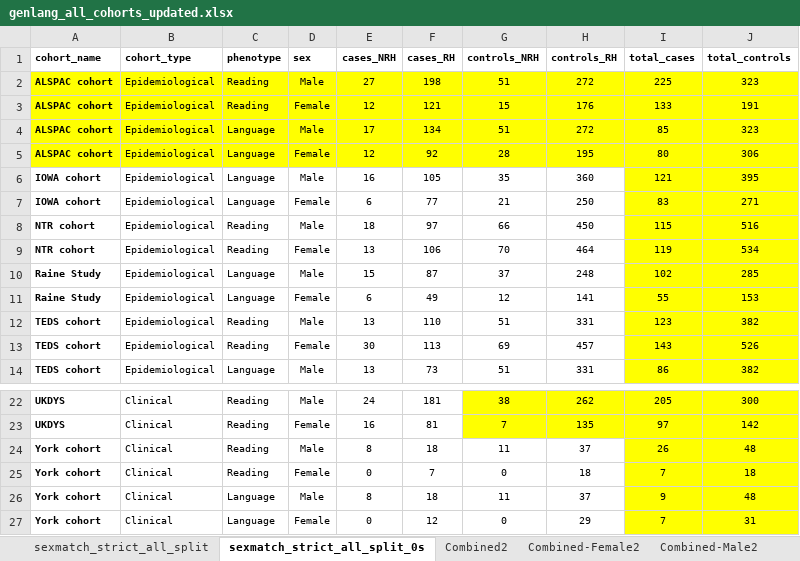
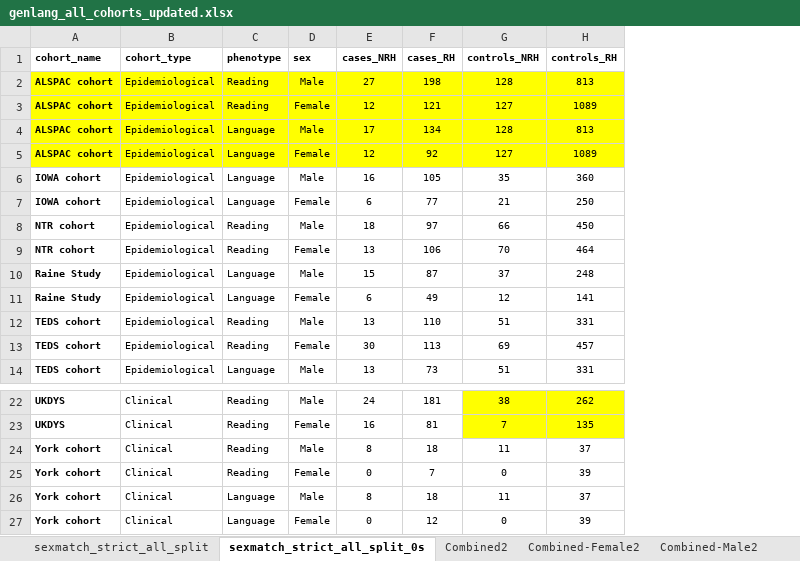
Before and after one commit to fabbondanza/GenLang_hand_preference_meta_analysis, an Excel workbook: genlang_all_cohorts_updated.xlsx, sheet sexmatch_strict_all_split_0s, drawn as a sheet; only a part is shown, gaps mark what is left out; values as stored, in another font and other column widths than the file's, no borders; the diff names each change by its address in the sheet, - before the commit and + after, or states it on an @@ line.

```diff
--- a/genlang_all_cohorts_updated.xlsx (sheet sexmatch_strict_all_split_0s)
+++ b/genlang_all_cohorts_updated.xlsx (sheet sexmatch_strict_all_split_0s)
-column I (total_cases), rows 2-14: 225 | 133 | 85 | 80 | 121 | 83 | 115 | 119 | 102 | 55 | 123 | 143 | 86; rows 22-27: 205 | 97 | 26 | 7 | 9 | 7
-column J (total_controls), rows 2-14: 323 | 191 | 323 | 306 | 395 | 271 | 516 | 534 | 285 | 153 | 382 | 526 | 382; rows 22-27: 300 | 142 | 48 | 18 | 48 | 31
-G2 (controls_NRH): 51
+G2 (controls_NRH): 128
-H2 (controls_RH): 272
+H2 (controls_RH): 813
-G3 (controls_NRH): 15
+G3 (controls_NRH): 127
-H3 (controls_RH): 176
+H3 (controls_RH): 1089
-G4 (controls_NRH): 51
+G4 (controls_NRH): 128
-H4 (controls_RH): 272
+H4 (controls_RH): 813
-G5 (controls_NRH): 28
+G5 (controls_NRH): 127
-H5 (controls_RH): 195
+H5 (controls_RH): 1089
-H25 (controls_RH): 18
+H25 (controls_RH): 39
-H27 (controls_RH): 29
+H27 (controls_RH): 39
```
Also changed, not shown: sheet sexmatch_strict_all_split, 1 other file.
